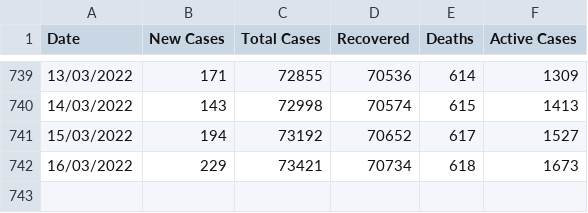
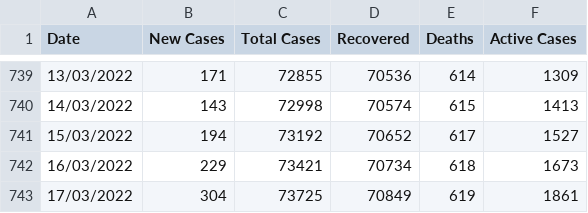
Before and after one commit to COVID19-Malta/COVID19-Data, a CSV file: COVID-19 Malta - Aggregate Data Set.csv, drawn as a sheet; only a part is shown, gaps mark what is left out.

Commit message:
Update COVID-19 Malta - Aggregate Data Set.csv

```diff
--- a/COVID-19 Malta - Aggregate Data Set.csv
+++ b/COVID-19 Malta - Aggregate Data Set.csv
@@ -742 +742,2 @@ Date,New Cases,Total Cases,Recovered,Deaths,Active Cases
 16/03/2022,229,73421,70734,618,1673
+17/03/2022,304,73725,70849,619,1861
```
